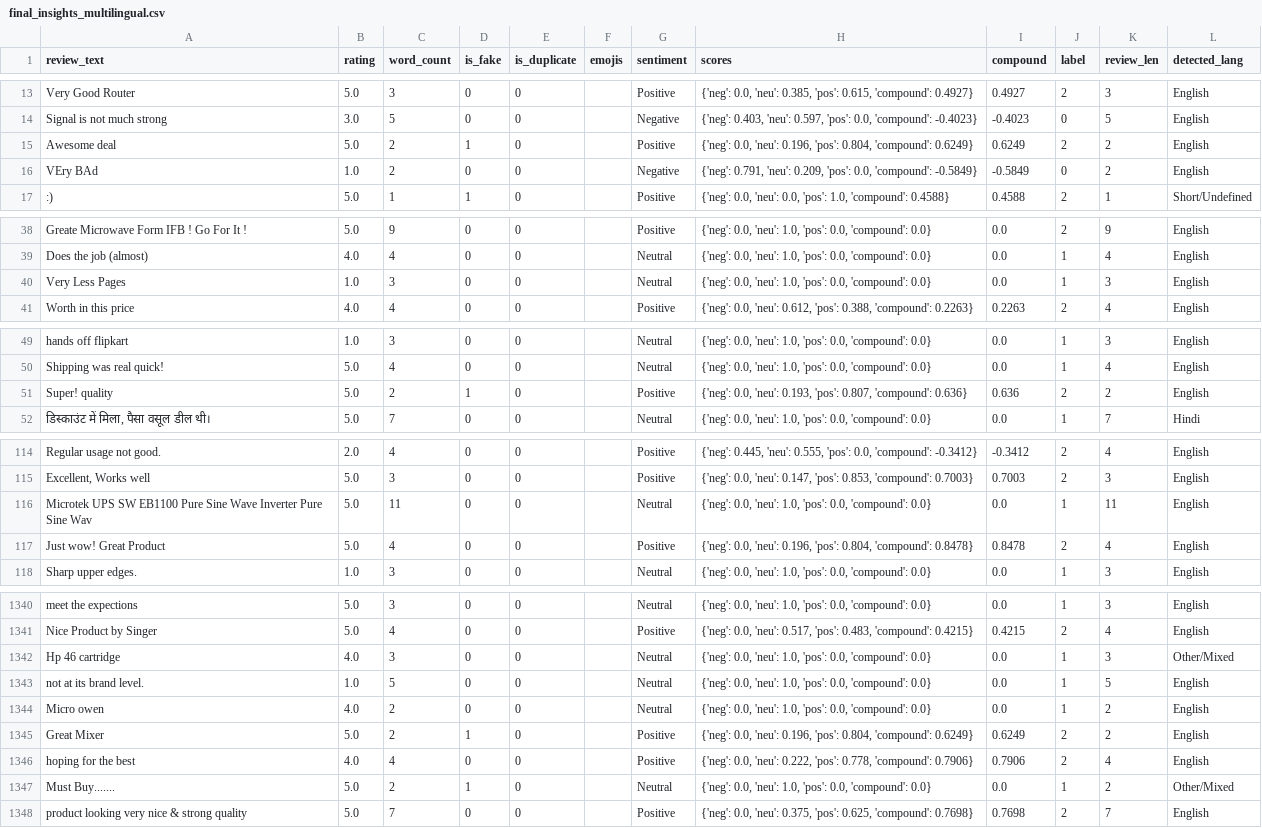
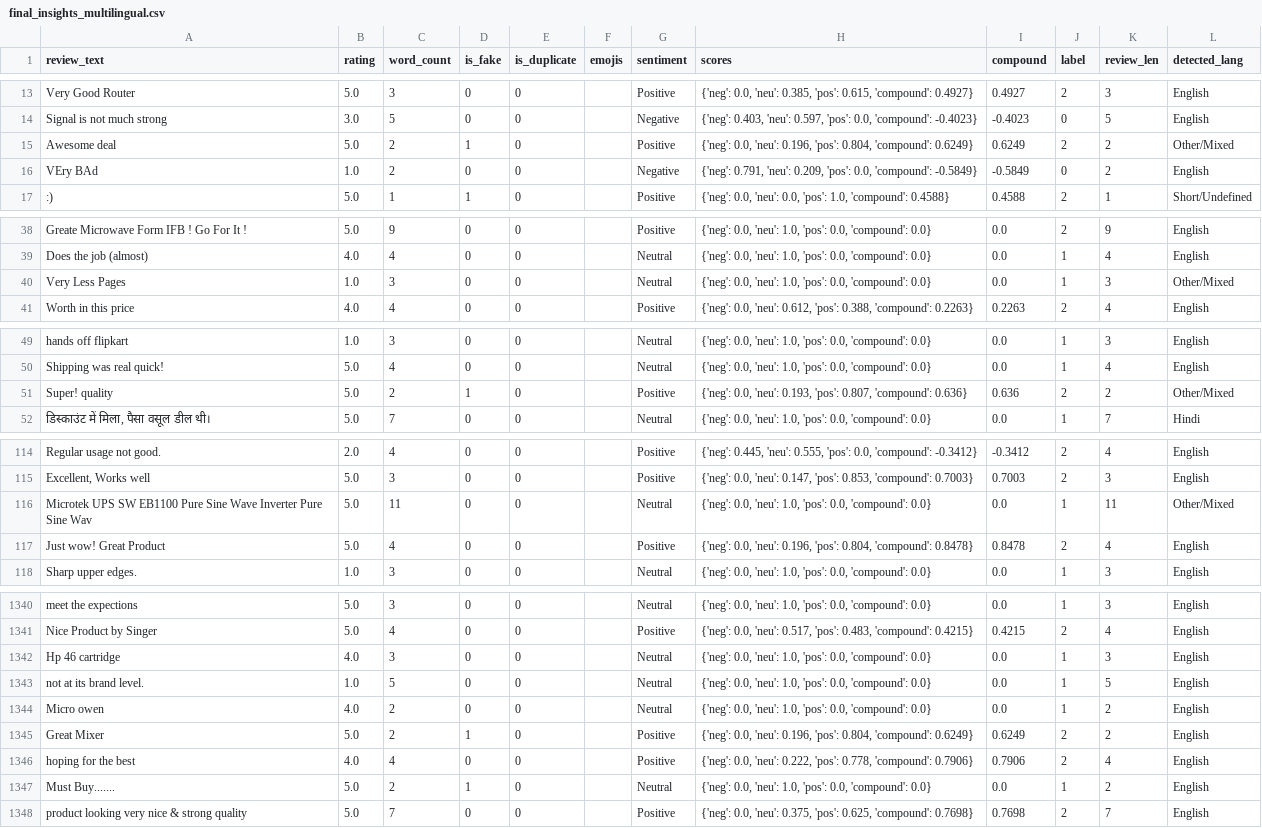
Before and after one commit to vaishnavigiri1210/Product-Review-Sentiment-Analysis, a CSV file: data/final_insights_multilingual.csv, drawn as a sheet; only a part is shown, gaps mark what is left out; the diff covers the shown part only.

```diff
--- a/data/final_insights_multilingual.csv
+++ b/data/final_insights_multilingual.csv
@@ -14,3 +14,3 @@ Very Good Router,5.0,3,0,0,,Positive,"{'neg': 0.0, 'neu': 0.385, 'pos': 0.615, '
 Signal is not much strong,3.0,5,0,0,,Negative,"{'neg': 0.403, 'neu': 0.597, 'pos': 0.0, 'compound': -0.4023}",-0.4023,0,5,English
-Awesome deal,5.0,2,1,0,,Positive,"{'neg': 0.0, 'neu': 0.196, 'pos': 0.804, 'compound': 0.6249}",0.6249,2,2,English
+Awesome deal,5.0,2,1,0,,Positive,"{'neg': 0.0, 'neu': 0.196, 'pos': 0.804, 'compound': 0.6249}",0.6249,2,2,Other/Mixed
 VEry BAd,1.0,2,0,0,,Negative,"{'neg': 0.791, 'neu': 0.209, 'pos': 0.0, 'compound': -0.5849}",-0.5849,0,2,English
@@ -39,3 +39,3 @@ Greate Microwave Form IFB ! Go For It !,5.0,9,0,0,,Positive,"{'neg': 0.0, 'neu':
 Does the job (almost),4.0,4,0,0,,Neutral,"{'neg': 0.0, 'neu': 1.0, 'pos': 0.0, 'compound': 0.0}",0.0,1,4,English
-Very Less Pages,1.0,3,0,0,,Neutral,"{'neg': 0.0, 'neu': 1.0, 'pos': 0.0, 'compound': 0.0}",0.0,1,3,English
+Very Less Pages,1.0,3,0,0,,Neutral,"{'neg': 0.0, 'neu': 1.0, 'pos': 0.0, 'compound': 0.0}",0.0,1,3,Other/Mixed
 Worth in this price,4.0,4,0,0,,Positive,"{'neg': 0.0, 'neu': 0.612, 'pos': 0.388, 'compound': 0.2263}",0.2263,2,4,English
@@ -50,3 +50,3 @@ hands off flipkart,1.0,3,0,0,,Neutral,"{'neg': 0.0, 'neu': 1.0, 'pos': 0.0, 'com
 Shipping was real quick!,5.0,4,0,0,,Neutral,"{'neg': 0.0, 'neu': 1.0, 'pos': 0.0, 'compound': 0.0}",0.0,1,4,English
-Super! quality,5.0,2,1,0,,Positive,"{'neg': 0.0, 'neu': 0.193, 'pos': 0.807, 'compound': 0.636}",0.636,2,2,English
+Super! quality,5.0,2,1,0,,Positive,"{'neg': 0.0, 'neu': 0.193, 'pos': 0.807, 'compound': 0.636}",0.636,2,2,Other/Mixed
 "डिस्काउंट में मिला, पैसा वसूल डील थी।",5.0,7,0,0,,Neutral,"{'neg': 0.0, 'neu': 1.0, 'pos': 0.0, 'compound': 0.0}",0.0,1,7,Hindi
@@ -115,3 +115,3 @@ Regular usage not good.,2.0,4,0,0,,Positive,"{'neg': 0.445, 'neu': 0.555, 'pos':
 "Excellent, Works well",5.0,3,0,0,,Positive,"{'neg': 0.0, 'neu': 0.147, 'pos': 0.853, 'compound': 0.7003}",0.7003,2,3,English
-Microtek UPS SW EB1100 Pure Sine Wave Inverter Pure Sine Wav,5.0,11,0,0,,Neutral,"{'neg': 0.0, 'neu': 1.0, 'pos': 0.0, 'compound': 0.0}",0.0,1,11,English
+Microtek UPS SW EB1100 Pure Sine Wave Inverter Pure Sine Wav,5.0,11,0,0,,Neutral,"{'neg': 0.0, 'neu': 1.0, 'pos': 0.0, 'compound': 0.0}",0.0,1,11,Other/Mixed
 Just wow! Great Product,5.0,4,0,0,,Positive,"{'neg': 0.0, 'neu': 0.196, 'pos': 0.804, 'compound': 0.8478}",0.8478,2,4,English
@@ -1341,3 +1341,3 @@ meet the expections,5.0,3,0,0,,Neutral,"{'neg': 0.0, 'neu': 1.0, 'pos': 0.0, 'co
 Nice Product by Singer,5.0,4,0,0,,Positive,"{'neg': 0.0, 'neu': 0.517, 'pos': 0.483, 'compound': 0.4215}",0.4215,2,4,English
-Hp 46 cartridge,4.0,3,0,0,,Neutral,"{'neg': 0.0, 'neu': 1.0, 'pos': 0.0, 'compound': 0.0}",0.0,1,3,Other/Mixed
+Hp 46 cartridge,4.0,3,0,0,,Neutral,"{'neg': 0.0, 'neu': 1.0, 'pos': 0.0, 'compound': 0.0}",0.0,1,3,English
 not at its brand level.,1.0,5,0,0,,Neutral,"{'neg': 0.0, 'neu': 1.0, 'pos': 0.0, 'compound': 0.0}",0.0,1,5,English
@@ -1346,3 +1346,3 @@ Great Mixer,5.0,2,1,0,,Positive,"{'neg': 0.0, 'neu': 0.196, 'pos': 0.804, 'compo
 hoping for the best,4.0,4,0,0,,Positive,"{'neg': 0.0, 'neu': 0.222, 'pos': 0.778, 'compound': 0.7906}",0.7906,2,4,English
-Must Buy.......,5.0,2,1,0,,Neutral,"{'neg': 0.0, 'neu': 1.0, 'pos': 0.0, 'compound': 0.0}",0.0,1,2,Other/Mixed
+Must Buy.......,5.0,2,1,0,,Neutral,"{'neg': 0.0, 'neu': 1.0, 'pos': 0.0, 'compound': 0.0}",0.0,1,2,English
 product  looking very nice & strong quality,5.0,7,0,0,,Positive,"{'neg': 0.0, 'neu': 0.375, 'pos': 0.625, 'compound': 0.7698}",0.7698,2,7,English
```
Also changed, not shown: 44 edited cells elsewhere in this file, 6 other files.
